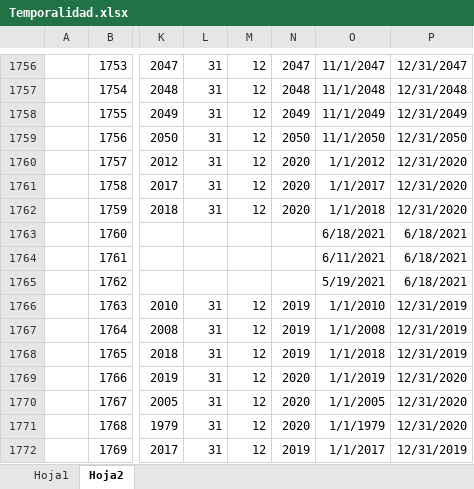
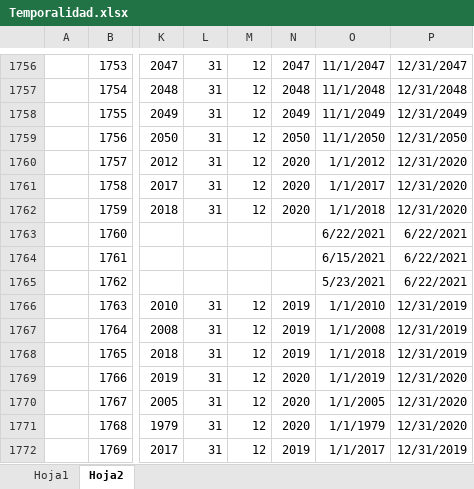
Before and after one commit to Sud-Austral/DATA-COMUN, an Excel workbook: 000 TABLAS GENERALES/Temporalidad.xlsx, sheet Hoja2, drawn as a sheet; only a part is shown, gaps mark what is left out; values as stored, in another font and other column widths than the file's, no borders; the diff names each change by its address in the sheet, - before the commit and + after, or states it on an @@ line.

```diff
--- a/000 TABLAS GENERALES/Temporalidad.xlsx (sheet Hoja2)
+++ b/000 TABLAS GENERALES/Temporalidad.xlsx (sheet Hoja2)
-O1763: 6/18/2021
+O1763: 6/22/2021
-P1763:P1765: 6/18/2021
+P1763:P1765: 6/22/2021
-O1764: 6/11/2021
+O1764: 6/15/2021
-O1765: 5/19/2021
+O1765: 5/23/2021
```
Also changed, not shown: sheet Hoja1.
